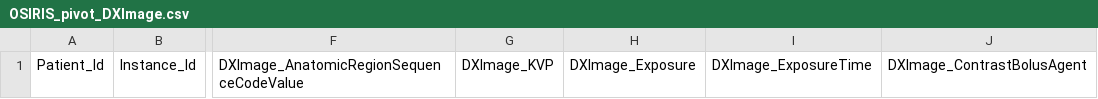
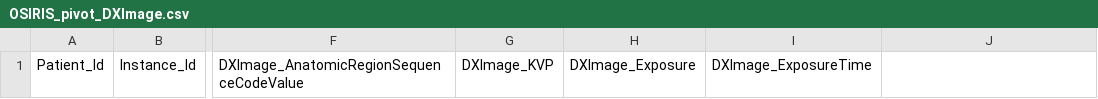
Before and after one commit to tbaudier/OSIRIS, a CSV file: pivot/OSIRIS_pivot_DXImage.csv, drawn as a sheet; only a part is shown, gaps mark what is left out; the diff names each change by its address in the sheet, - before the commit and + after, or states it on an @@ line.

```diff
--- a/pivot/OSIRIS_pivot_DXImage.csv
+++ b/pivot/OSIRIS_pivot_DXImage.csv
-J1: DXImage_ContrastBolusAgent
+J1: (empty)
```
Also changed, not shown: pivot/OSIRIS_pivot_RadiomicsFeature.csv, pivot/OSIRIS_pivot_Series.csv, 5 other files.
